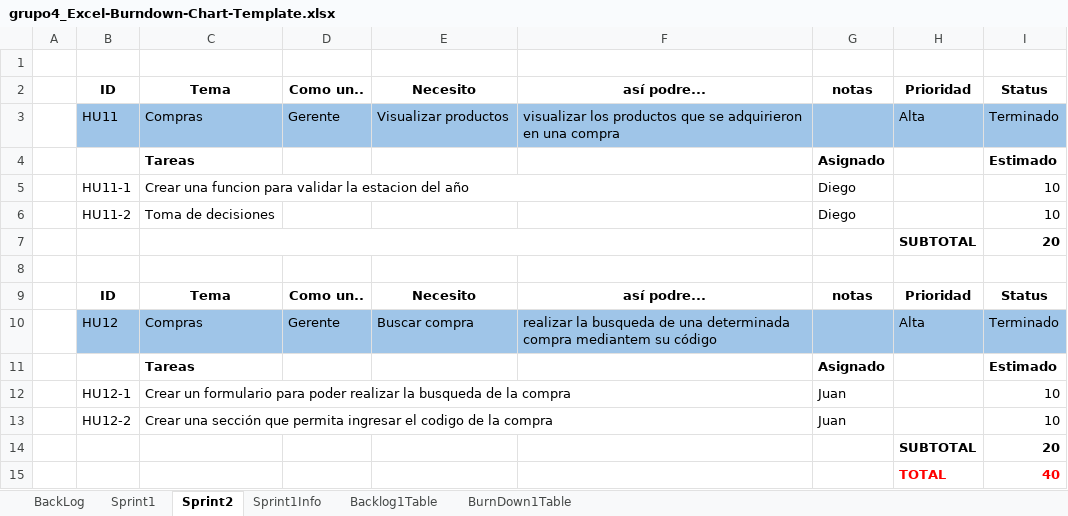
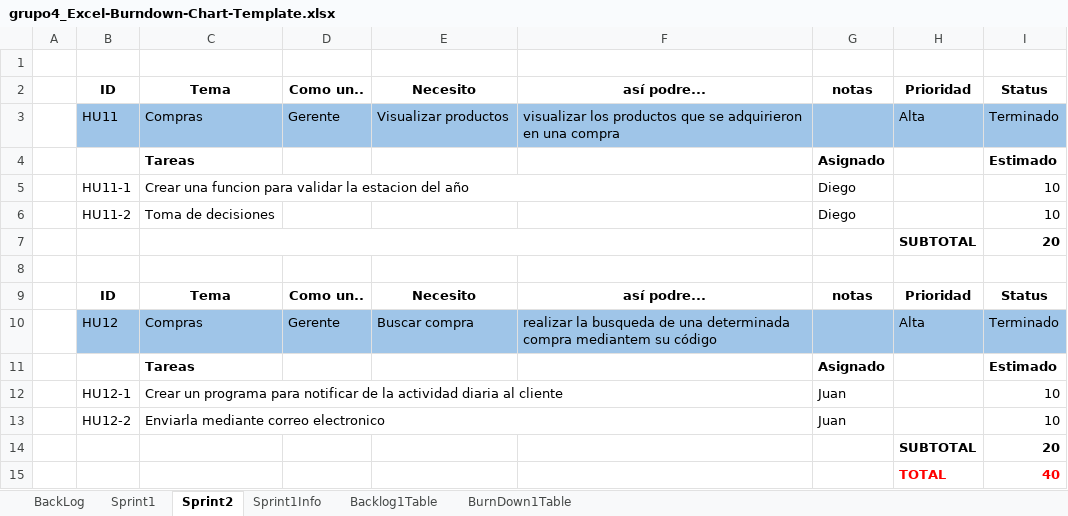
Before and after one commit to Rafa1104/proyecto-riego, an Excel workbook: Backlog_Excel/grupo4_Excel-Burndown-Chart-Template.xlsx, sheet Sprint2, drawn as a sheet; values as stored, in another font and other column widths than the file's, no borders; the diff names each change by its address in the sheet, - before the commit and + after, or states it on an @@ line.

Commit message:
Sprint 2 notifi

```diff
--- a/Backlog_Excel/grupo4_Excel-Burndown-Chart-Template.xlsx (sheet Sprint2)
+++ b/Backlog_Excel/grupo4_Excel-Burndown-Chart-Template.xlsx (sheet Sprint2)
-C12: Crear un formulario para poder realizar la busqueda de la compra
+C12: Crear un programa para notificar de la actividad diaria al cliente
-C13: Crear una sección que permita ingresar el codigo de la compra
+C13: Enviarla mediante correo electronico
```
Also changed, not shown: sheet BackLog.
